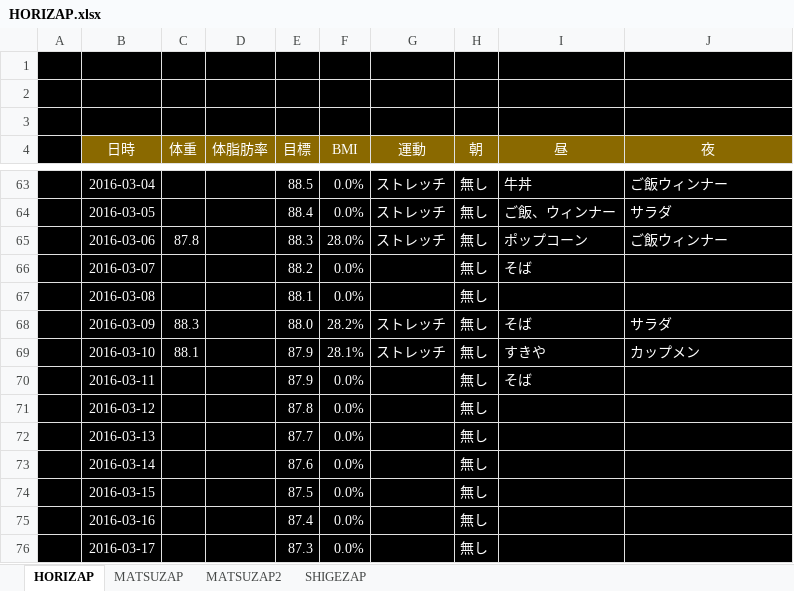
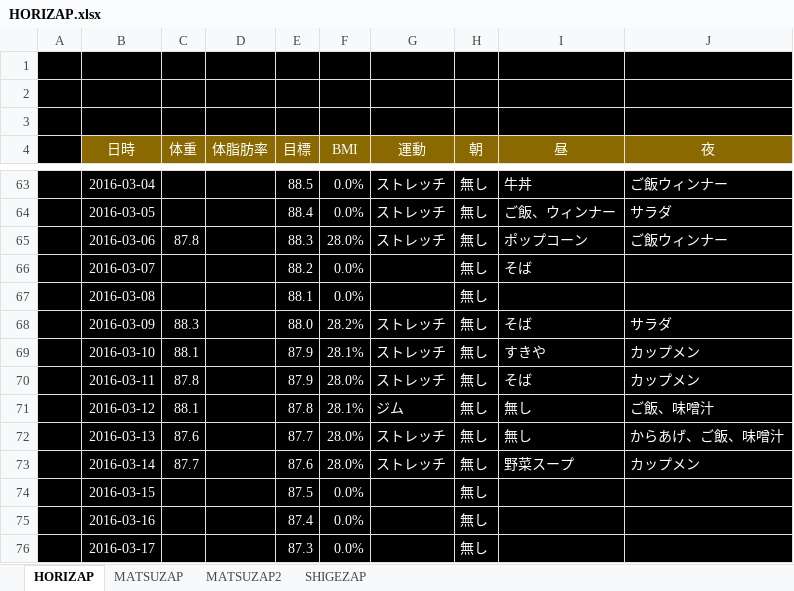
Before and after one commit to GS-Shigenaga/HORIZAP, an Excel workbook: HORIZAP.xlsx, sheet HORIZAP, drawn as a sheet; only a part is shown, gaps mark what is left out; values as stored, in another font and other column widths than the file's, no borders; charts and pictures not drawn; the diff names each change by its address in the sheet, - before the commit and + after, or states it on an @@ line.

Commit message:
ヘリもせずふえもせず

```diff
--- a/HORIZAP.xlsx (sheet HORIZAP)
+++ b/HORIZAP.xlsx (sheet HORIZAP)
-C70 (体重): (empty)
+C70 (体重): 87.8
-F70 (BMI): 0.0%
+F70 (BMI): 28.0%
-G70 (運動): (empty)
+G70 (運動): ストレッチ
-J70 (夜): (empty)
+J70 (夜): カップメン
-C71 (体重): (empty)
+C71 (体重): 88.1
-F71 (BMI): 0.0%
+F71 (BMI): 28.1%
-G71 (運動): (empty)
+G71 (運動): ジム
-I71:I72 (昼): (empty)
+I71:I72 (昼): 無し
-J71 (夜): (empty)
+J71 (夜): ご飯、味噌汁
-C72 (体重): (empty)
+C72 (体重): 87.6
-F72:F73 (BMI): 0.0%
+F72:F73 (BMI): 28.0%
-G72:G73 (運動): (empty)
+G72:G73 (運動): ストレッチ
-J72 (夜): (empty)
+J72 (夜): からあげ、ご飯、味噌汁
-C73 (体重): (empty)
+C73 (体重): 87.7
-I73 (昼): (empty)
+I73 (昼): 野菜スープ
-J73 (夜): (empty)
+J73 (夜): カップメン
```
Also changed, not shown: charts or pictures.
